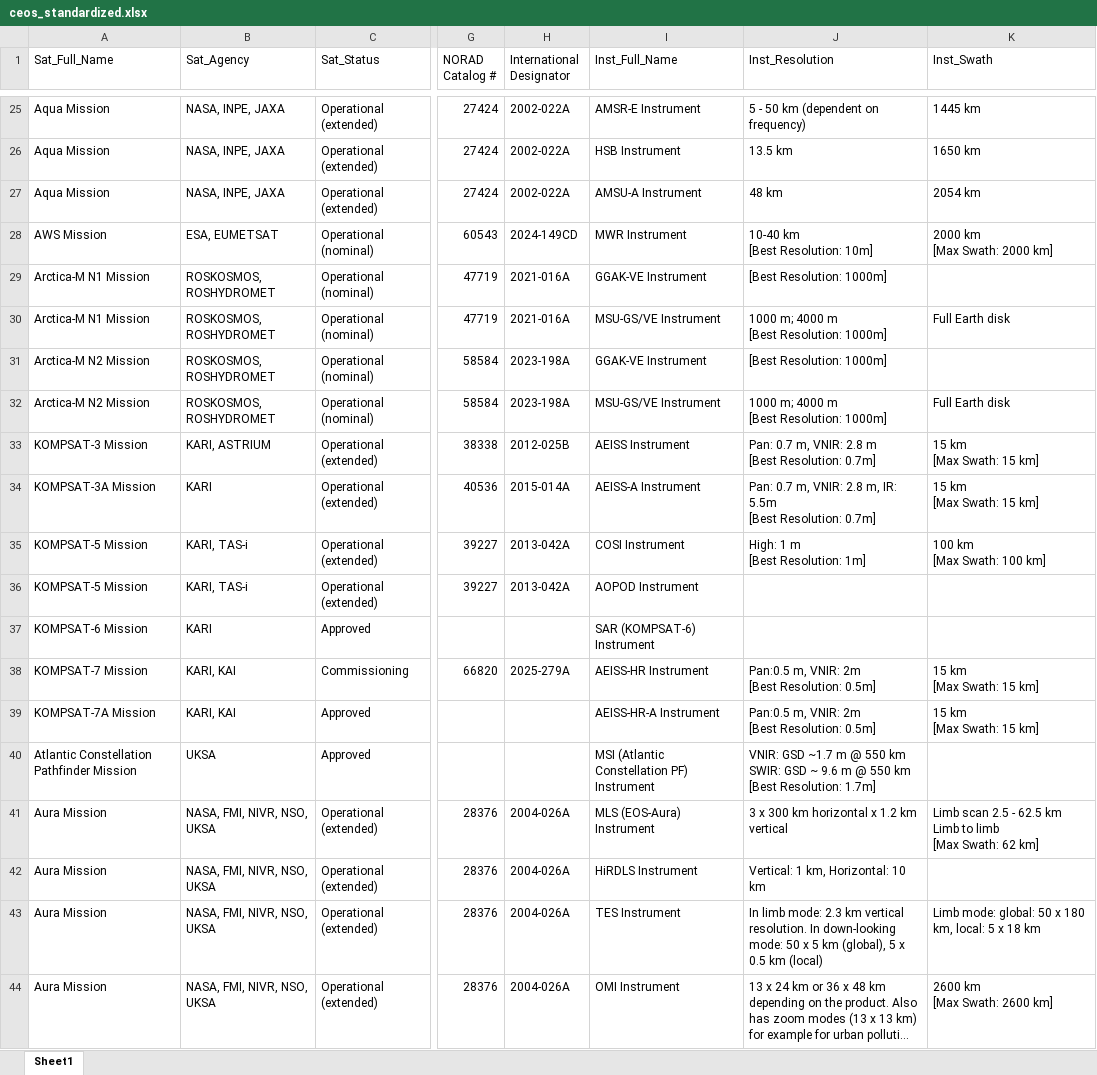
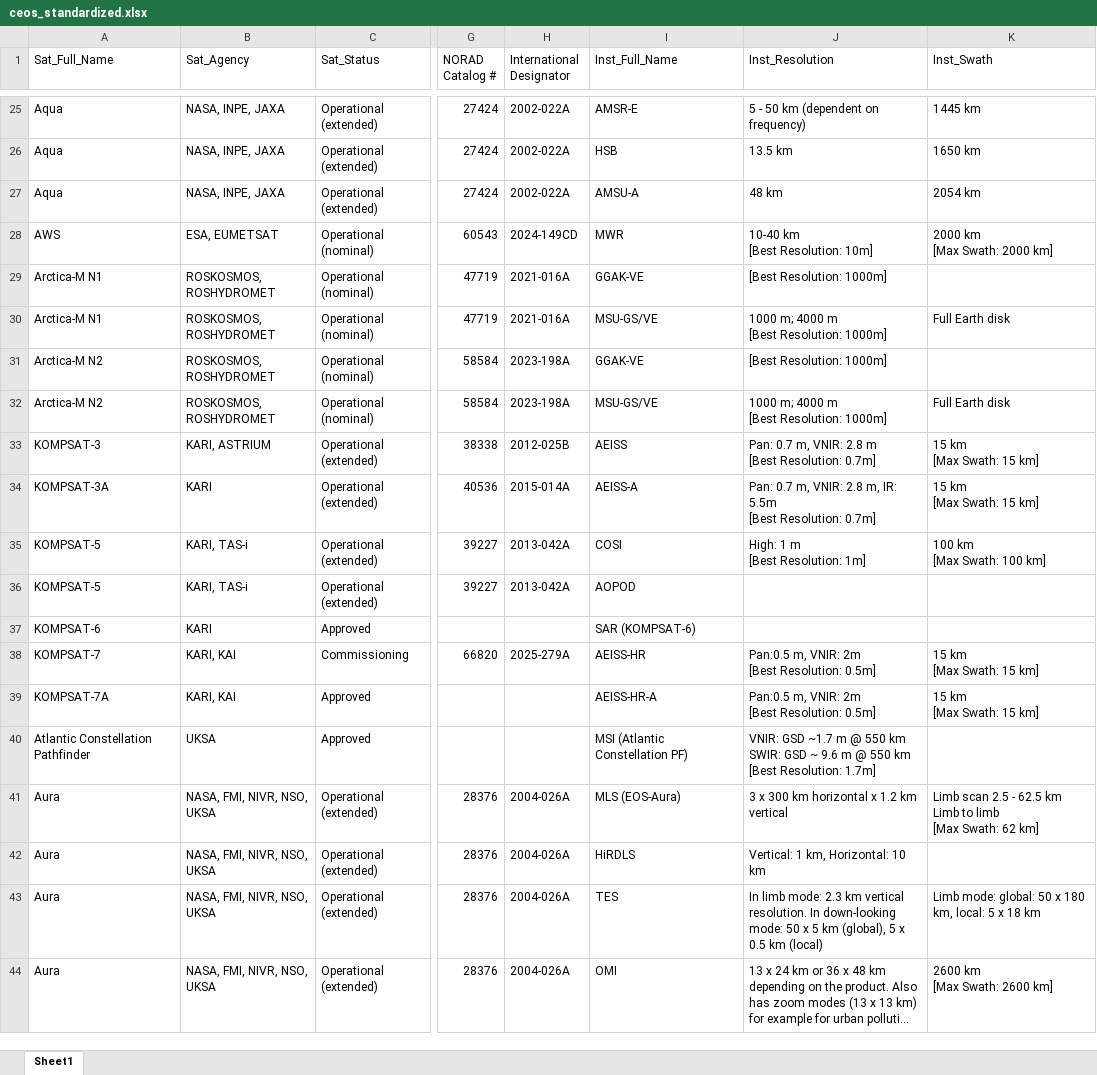
Before and after one commit to shreyaponnamma/scrapper, an Excel workbook: clean_code/results/ceos_standardized.xlsx, sheet Sheet1, drawn as a sheet; only a part is shown, gaps mark what is left out; long unchanged cells end in …; values as stored, in another font and other column widths than the file's, no borders; the diff covers the shown part only; the diff names each change by its address in the sheet, - before the commit and + after, or states it on an @@ line.

```diff
--- a/clean_code/results/ceos_standardized.xlsx (sheet Sheet1)
+++ b/clean_code/results/ceos_standardized.xlsx (sheet Sheet1)
-A25:A27 (Sat_Full_Name): Aqua Mission
+A25:A27 (Sat_Full_Name): Aqua
-I25 (Inst_Full_Name): AMSR-E Instrument
+I25 (Inst_Full_Name): AMSR-E
-I26 (Inst_Full_Name): HSB Instrument
+I26 (Inst_Full_Name): HSB
-I27 (Inst_Full_Name): AMSU-A Instrument
+I27 (Inst_Full_Name): AMSU-A
-A28 (Sat_Full_Name): AWS Mission
+A28 (Sat_Full_Name): AWS
-I28 (Inst_Full_Name): MWR Instrument
+I28 (Inst_Full_Name): MWR
-A29:A30 (Sat_Full_Name): Arctica-M N1 Mission
+A29:A30 (Sat_Full_Name): Arctica-M N1
-I29 (Inst_Full_Name): GGAK-VE Instrument
+I29 (Inst_Full_Name): GGAK-VE
-I30 (Inst_Full_Name): MSU-GS/VE Instrument
+I30 (Inst_Full_Name): MSU-GS/VE
-A31:A32 (Sat_Full_Name): Arctica-M N2 Mission
+A31:A32 (Sat_Full_Name): Arctica-M N2
-I31 (Inst_Full_Name): GGAK-VE Instrument
+I31 (Inst_Full_Name): GGAK-VE
-I32 (Inst_Full_Name): MSU-GS/VE Instrument
+I32 (Inst_Full_Name): MSU-GS/VE
-A33 (Sat_Full_Name): KOMPSAT-3 Mission
+A33 (Sat_Full_Name): KOMPSAT-3
-I33 (Inst_Full_Name): AEISS Instrument
+I33 (Inst_Full_Name): AEISS
-A34 (Sat_Full_Name): KOMPSAT-3A Mission
+A34 (Sat_Full_Name): KOMPSAT-3A
-I34 (Inst_Full_Name): AEISS-A Instrument
+I34 (Inst_Full_Name): AEISS-A
-A35:A36 (Sat_Full_Name): KOMPSAT-5 Mission
+A35:A36 (Sat_Full_Name): KOMPSAT-5
-I35 (Inst_Full_Name): COSI Instrument
+I35 (Inst_Full_Name): COSI
-I36 (Inst_Full_Name): AOPOD Instrument
+I36 (Inst_Full_Name): AOPOD
-A37 (Sat_Full_Name): KOMPSAT-6 Mission
+A37 (Sat_Full_Name): KOMPSAT-6
-I37 (Inst_Full_Name): SAR (KOMPSAT-6) Instrument
+I37 (Inst_Full_Name): SAR (KOMPSAT-6)
-A38 (Sat_Full_Name): KOMPSAT-7 Mission
+A38 (Sat_Full_Name): KOMPSAT-7
-I38 (Inst_Full_Name): AEISS-HR Instrument
+I38 (Inst_Full_Name): AEISS-HR
-A39 (Sat_Full_Name): KOMPSAT-7A Mission
+A39 (Sat_Full_Name): KOMPSAT-7A
-I39 (Inst_Full_Name): AEISS-HR-A Instrument
+I39 (Inst_Full_Name): AEISS-HR-A
-A40 (Sat_Full_Name): Atlantic Constellation Pathfinder Mission
+A40 (Sat_Full_Name): Atlantic Constellation Pathfinder
-I40 (Inst_Full_Name): MSI (Atlantic Constellation PF) Instrument
+I40 (Inst_Full_Name): MSI (Atlantic Constellation PF)
-A41:A44 (Sat_Full_Name): Aura Mission
+A41:A44 (Sat_Full_Name): Aura
-I41 (Inst_Full_Name): MLS (EOS-Aura) Instrument
+I41 (Inst_Full_Name): MLS (EOS-Aura)
-I42 (Inst_Full_Name): HiRDLS Instrument
+I42 (Inst_Full_Name): HiRDLS
-I43 (Inst_Full_Name): TES Instrument
+I43 (Inst_Full_Name): TES
-I44 (Inst_Full_Name): OMI Instrument
+I44 (Inst_Full_Name): OMI
```
Also changed, not shown: 1534 edited cells elsewhere in this sheet, 8 other files.
